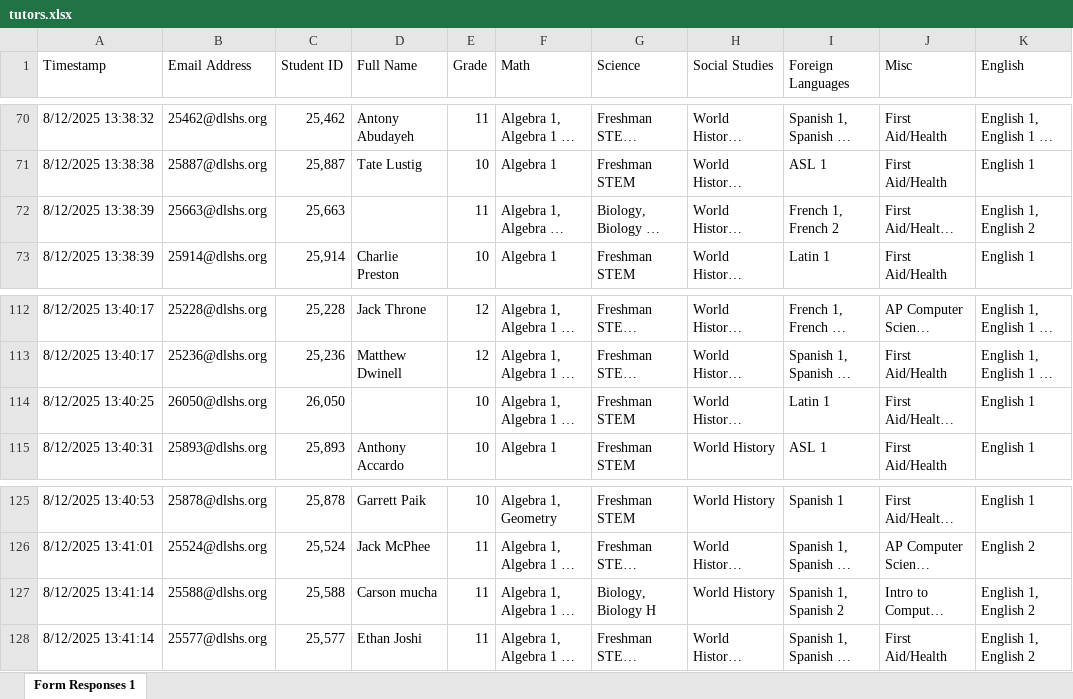
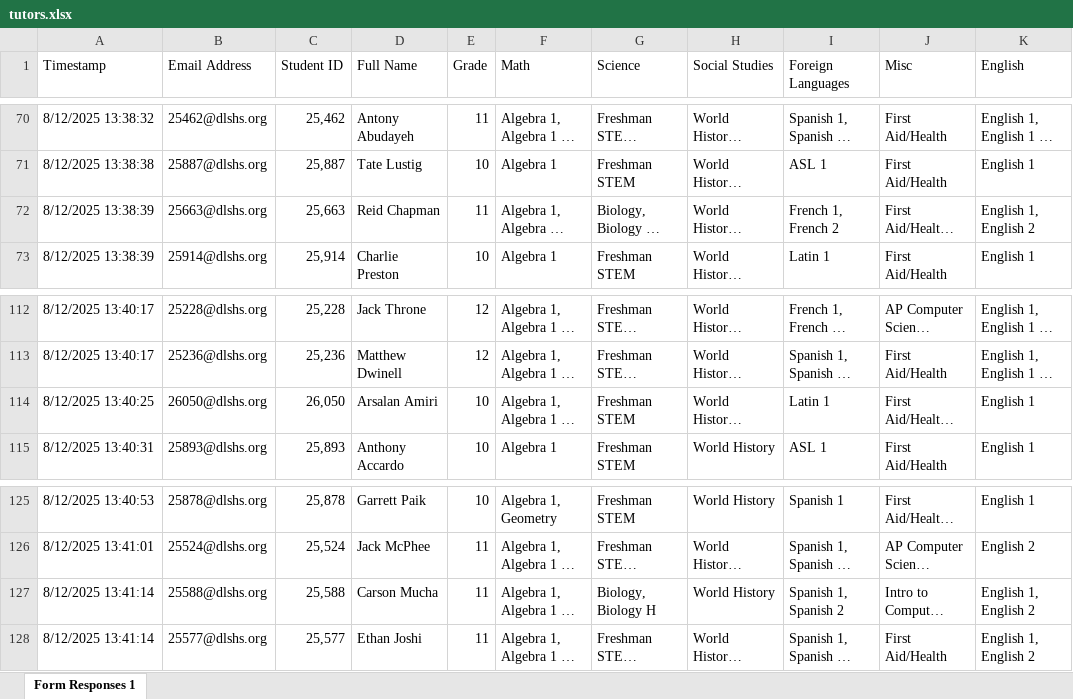
Before and after one commit to jwnorfolk/tutoringboard, an Excel workbook: FUTURE_USERS_LOOK_HERE/tutors.xlsx, sheet Form Responses 1, drawn as a sheet; only a part is shown, gaps mark what is left out; long unchanged cells end in …; values as stored, in another font and other column widths than the file's, no borders; table styles not drawn; the diff names each change by its address in the sheet, - before the commit and + after, or states it on an @@ line.

```diff
--- a/FUTURE_USERS_LOOK_HERE/tutors.xlsx (sheet Form Responses 1)
+++ b/FUTURE_USERS_LOOK_HERE/tutors.xlsx (sheet Form Responses 1)
-D72 (Full Name): (empty)
+D72 (Full Name): Reid Chapman
-D114 (Full Name): (empty)
+D114 (Full Name): Arsalan Amiri
-D127 (Full Name): Carson mucha
+D127 (Full Name): Carson Mucha
```
Also changed, not shown: 1 other file.
